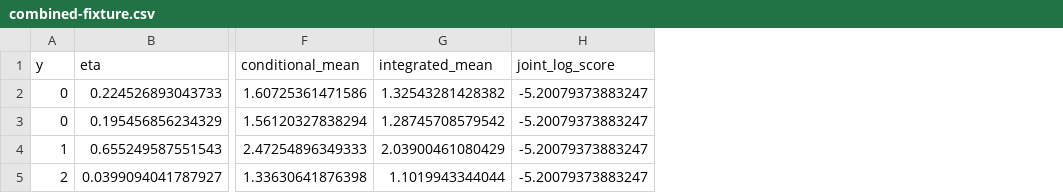
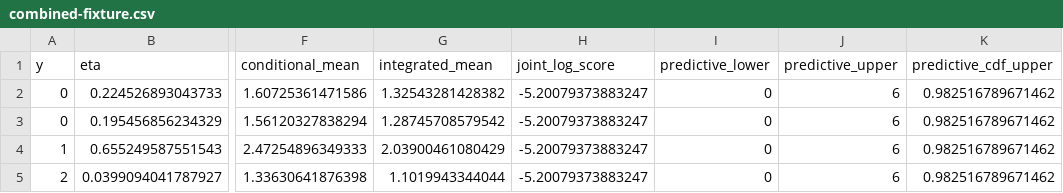
Before and after one commit to kaybenleroll/ai_assisted_research, a CSV file: primer_glm/examples/combined-fixture.csv, drawn as a sheet; only a part is shown, gaps mark what is left out; the diff names each change by its address in the sheet, - before the commit and + after, or states it on an @@ line.

Commit message:
Add predictive count interval to combined case

```diff
--- a/primer_glm/examples/combined-fixture.csv
+++ b/primer_glm/examples/combined-fixture.csv
+column I (predictive_lower), rows 2-5: all 0
+column J (predictive_upper), rows 2-5: all 6
+column K (predictive_cdf_upper), rows 2-5: all 0.982516789671462
```
Also changed, not shown: 4 other files.
